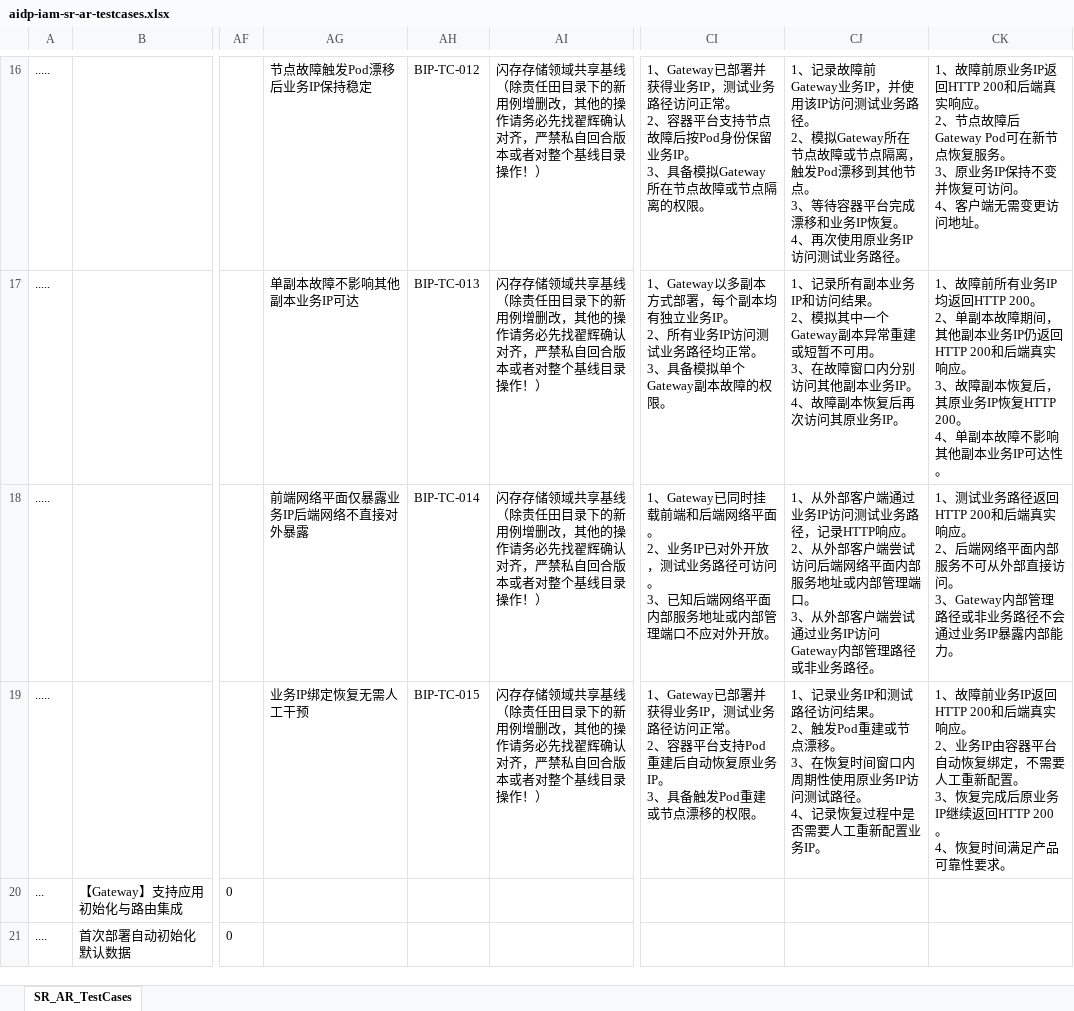
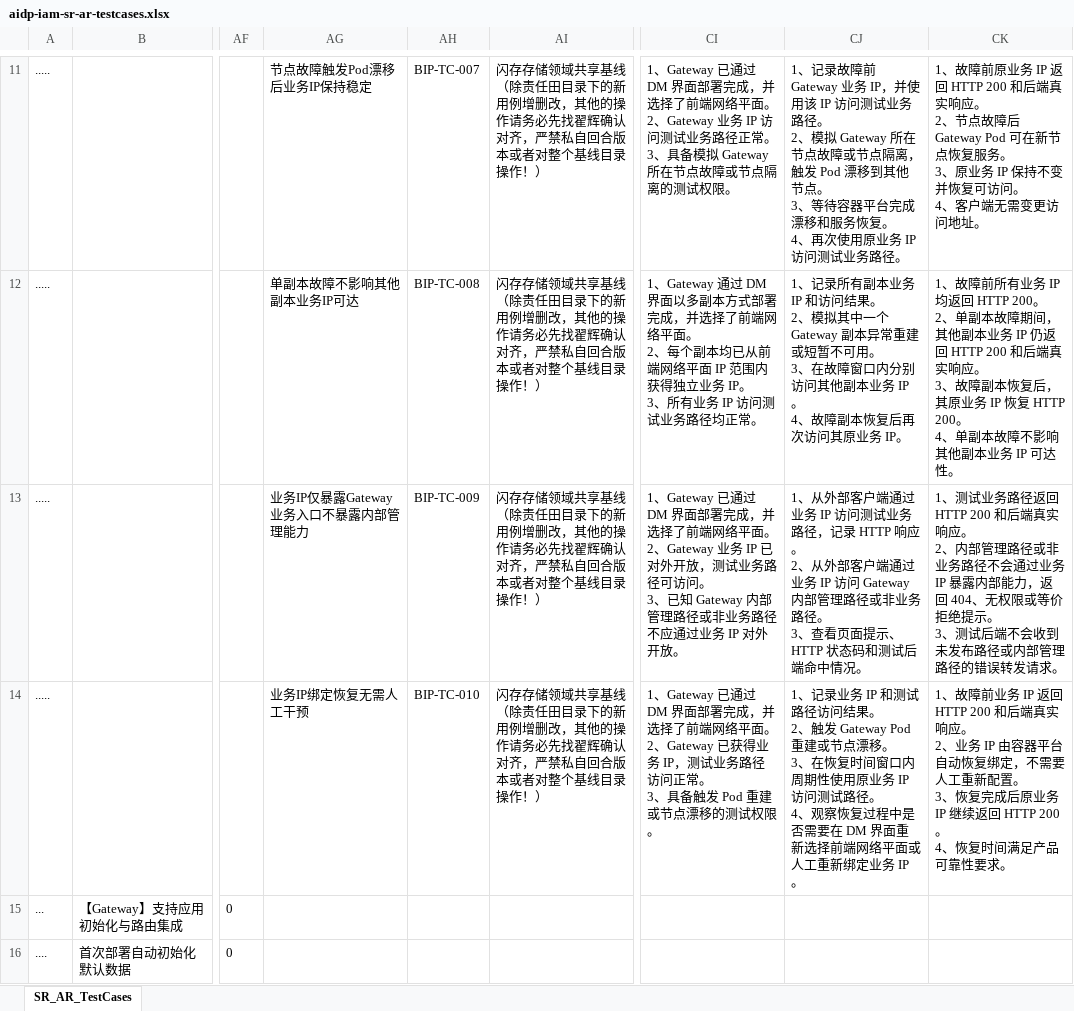
Before and after one commit to xiewanchao/aidp-iam, an Excel workbook: dttest/aidp-iam-sr-ar-testcases.xlsx, sheet SR_AR_TestCases, drawn as a sheet; only a part is shown, gaps mark what is left out; values as stored, in another font and other column widths than the file's, no borders; addresses are those after the commit; ↵ is a line break in a cell; the diff covers the shown part only; the diff names each change by its address in the sheet, - before the commit and + after, or states it on an @@ line.

Commit message:
docs: update gateway bip testcase excel

```diff
--- a/dttest/aidp-iam-sr-ar-testcases.xlsx (sheet SR_AR_TestCases)
+++ b/dttest/aidp-iam-sr-ar-testcases.xlsx (sheet SR_AR_TestCases)
-AH11: BIP-TC-012
+AH11: BIP-TC-007
-CI11: 1、Gateway已部署并获得业务IP，测试业务路径访问正常。 ↵ 2、容器平台支持节点故障后按Pod身份保留业务IP。 ↵ 3、具备模拟Gateway所在节点故障或节点隔离的权限。
+CI11: 1、Gateway 已通过 DM 界面部署完成，并选择了前端网络平面。 ↵ 2、Gateway 业务 IP 访问测试业务路径正常。 ↵ 3、具备模拟 Gateway 所在节点故障或节点隔离的测试权限。
-CJ11: …录故障前Gateway业务IP，并使用该IP访问测试业务路径。 ↵ 2、模拟Gateway所在节点故障或节点隔离，触发Pod漂移到其他节点。 ↵ 3、等待容器平台完成漂移和业务IP恢复。 ↵ 4、再次使用原业务IP访问测…
+CJ11: …录故障前 Gateway 业务 IP，并使用该 IP 访问测试业务路径。 ↵ 2、模拟 Gateway 所在节点故障或节点隔离，触发 Pod 漂移到其他节点。 ↵ 3、等待容器平台完成漂移和服务恢复。 ↵ 4、再次使用原业务 IP 访问测…
-CK11: …前原业务IP返回HTTP 200和后端真实响应。 ↵ 2、节点故障后Gateway Pod可在新节点恢复服务。 ↵ 3、原业务IP保持不…
+CK11: …前原业务 IP 返回 HTTP 200 和后端真实响应。 ↵ 2、节点故障后 Gateway Pod 可在新节点恢复服务。 ↵ 3、原业务 IP 保持不…
-AH12: BIP-TC-013
+AH12: BIP-TC-008
-CI12: 1、Gateway以多副本方式部署，每个副本均有独立业务IP。 ↵ 2、所有业务IP访问测试业务路径均正常。 ↵ 3、具备模拟单个Gateway副本故障的权限。
+CI12: 1、Gateway 通过 DM 界面以多副本方式部署完成，并选择了前端网络平面。 ↵ 2、每个副本均已从前端网络平面 IP 范围内获得独立业务 IP。 ↵ 3、所有业务 IP 访问测试业务路径均正常。
-CJ12: …副本业务IP和访问结果。 ↵ 2、模拟其中一个Gateway副本异常重建或短暂不可用。 ↵ 3、在故障窗口内分别访问其他副本业务IP。 ↵ 4、故障副本恢复后再次访问其原业务IP。
+CJ12: …副本业务 IP 和访问结果。 ↵ 2、模拟其中一个 Gateway 副本异常重建或短暂不可用。 ↵ 3、在故障窗口内分别访问其他副本业务 IP。 ↵ 4、故障副本恢复后再次访问其原业务 IP。
-CK12: …所有业务IP均返回HTTP 200。 ↵ 2、单副本故障期间，其他副本业务IP仍返回HTTP 200和后端真实响应。 ↵ 3、故障副本恢复后，其原业务IP恢复HTTP 200。 ↵ 4、单副本故障不影响其他副本业务IP可达性…
+CK12: …所有业务 IP 均返回 HTTP 200。 ↵ 2、单副本故障期间，其他副本业务 IP 仍返回 HTTP 200 和后端真实响应。 ↵ 3、故障副本恢复后，其原业务 IP 恢复 HTTP 200。 ↵ 4、单副本故障不影响其他副本业务 IP 可达性…
-AG13: 前端网络平面仅暴露业务IP后端网络不直接对外暴露
+AG13: 业务IP仅暴露Gateway业务入口不暴露内部管理能力
-AH13: BIP-TC-014
+AH13: BIP-TC-009
-CI13: 1、Gateway已同时挂载前端和后端网络平面。 ↵ 2、业务IP已对外开放，测试业务路径可访问。 ↵ 3、已知后端网络平面内部服务地址或内部管理端口不应对外开放…
+CI13: 1、Gateway 已通过 DM 界面部署完成，并选择了前端网络平面。 ↵ 2、Gateway 业务 IP 已对外开放，测试业务路径可访问。 ↵ 3、已知 Gateway 内部管理路径或非业务路径不应通过业务 IP 对外开放…
-CJ13: …通过业务IP访问测试业务路径，记录HTTP响应。 ↵ 2、从外部客户端尝试访问后端网络平面内部服务地址或内部管理端口。 ↵ 3、从外部客户端尝试通过业务IP访问Gateway内部管理路径或非业务路径。
+CJ13: …通过业务 IP 访问测试业务路径，记录 HTTP 响应。 ↵ 2、从外部客户端通过业务 IP 访问 Gateway 内部管理路径或非业务路径。 ↵ 3、查看页面提示、HTTP 状态码和测试后端命中情况。
-CK13: …路径返回HTTP 200和后端真实响应。 ↵ 2、后端网络平面内部服务不可从外部直接访问。 ↵ 3、Gateway内部管理路径或非业务路径不会通过业务IP暴露内部能力。
+CK13: …路径返回 HTTP 200 和后端真实响应。 ↵ 2、内部管理路径或非业务路径不会通过业务 IP 暴露内部能力，返回 404、无权限或等价拒绝提示。 ↵ 3、测试后端不会收到未发布路径或内部管理路径的错误转发请求。
-AH14: BIP-TC-015
+AH14: BIP-TC-010
-CI14: 1、Gateway已部署并获得业务IP，测试业务路径访问正常。 ↵ 2、容器平台支持Pod重建后自动恢复原业务IP。 ↵ 3、具备触发Pod重建或节点漂移的权限。
+CI14: 1、Gateway 已通过 DM 界面部署完成，并选择了前端网络平面。 ↵ 2、Gateway 已获得业务 IP，测试业务路径访问正常。 ↵ 3、具备触发 Pod 重建或节点漂移的测试权限。
-CJ14: …记录业务IP和测试路径访问结果。 ↵ 2、触发Pod重建或节点漂移。 ↵ 3、在恢复时间窗口内周期性使用原业务IP访问测试路径。 ↵ 4、记录恢复过程中是否需要人工重新配置业务IP。
+CJ14: …记录业务 IP 和测试路径访问结果。 ↵ 2、触发 Gateway Pod 重建或节点漂移。 ↵ 3、在恢复时间窗口内周期性使用原业务 IP 访问测试路径。 ↵ 4、观察恢复过程中是否需要在 DM 界面重新选择前端网络平面或人工重新绑定业务 IP。
-CK14: …障前业务IP返回HTTP 200和后端真实响应。 ↵ 2、业务IP由容器平台自动恢复绑定，不需要人工重新配置。 ↵ 3、恢复完成后原业务IP继续返回HTTP 200。…
+CK14: …障前业务 IP 返回 HTTP 200 和后端真实响应。 ↵ 2、业务 IP 由容器平台自动恢复绑定，不需要人工重新配置。 ↵ 3、恢复完成后原业务 IP 继续返回 HTTP 200。…
```
Also changed, not shown: 16 removed rows and 27 edited cells elsewhere in this sheet.
